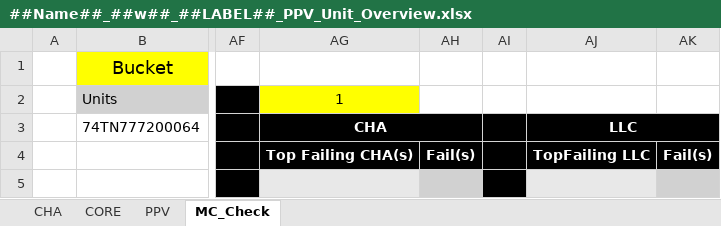
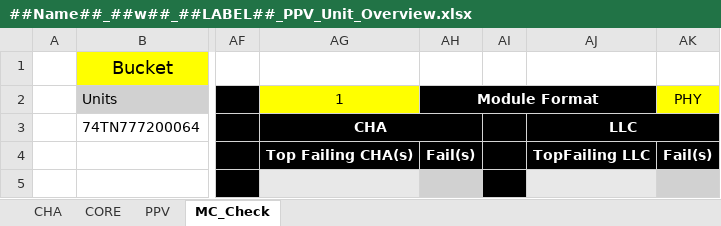
Before and after one commit to gaespino/Automation, an Excel workbook: PPV/MCChecker/CWF/##Name##_##w##_##LABEL##_PPV_Unit_Overview.xlsx, sheet MC_Check, drawn as a sheet; only a part is shown, gaps mark what is left out; values as stored, in another font and other column widths than the file's, no borders; conditional formats not drawn; the diff names each change by its address in the sheet, - before the commit and + after, or states it on an @@ line.

```diff
--- a/PPV/MCChecker/CWF/##Name##_##w##_##LABEL##_PPV_Unit_Overview.xlsx (sheet MC_Check)
+++ b/PPV/MCChecker/CWF/##Name##_##w##_##LABEL##_PPV_Unit_Overview.xlsx (sheet MC_Check)
-AH2: (empty)
+AH2: Module Format
-AH2:AJ2 fill: none
+AH2:AJ2 fill: #000000
+AH2:AJ2 merged
-AK2: (empty)
+AK2: PHY
-AK2 fill: none
+AK2 fill: #FFFF00
```
Also changed, not shown: 1 other file.
